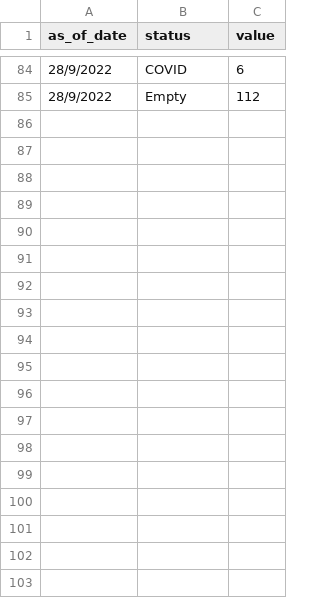
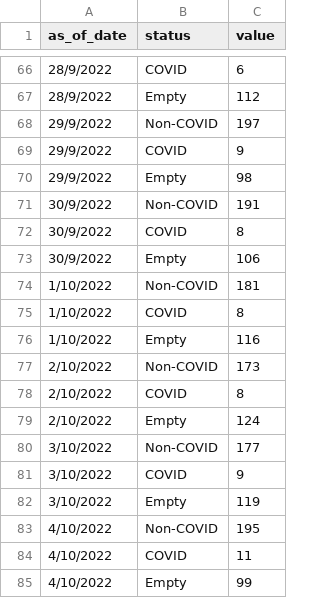
Before and after one commit to weiyuet/covid, a CSV file: data/singapore/covid-19-case-numbers/daily-adult-icu-bed-utilisation.csv, drawn as a sheet; only a part is shown, gaps mark what is left out; the diff covers the shown part only; the diff names each change by its address in the sheet, - before the commit and + after, or states it on an @@ line.

```diff
--- a/data/singapore/covid-19-case-numbers/daily-adult-icu-bed-utilisation.csv
+++ b/data/singapore/covid-19-case-numbers/daily-adult-icu-bed-utilisation.csv
+row 68: 29/9/2022 | Non-COVID | 197
+row 69: 29/9/2022 | COVID | 9
+row 70: 29/9/2022 | Empty | 98
+row 71: 30/9/2022 | Non-COVID | 191
+row 72: 30/9/2022 | COVID | 8
+row 73: 30/9/2022 | Empty | 106
+row 74: 1/10/2022 | Non-COVID | 181
+row 75: 1/10/2022 | COVID | 8
+row 76: 1/10/2022 | Empty | 116
+row 77: 2/10/2022 | Non-COVID | 173
+row 78: 2/10/2022 | COVID | 8
+row 79: 2/10/2022 | Empty | 124
+row 80: 3/10/2022 | Non-COVID | 177
+row 81: 3/10/2022 | COVID | 9
+row 82: 3/10/2022 | Empty | 119
+row 83: 4/10/2022 | Non-COVID | 195
+row 84: 4/10/2022 | COVID | 11
+row 85: 4/10/2022 | Empty | 99
```
Also changed, not shown: 18 removed rows elsewhere in this file, data/singapore/covid-19-case-numbers/epidemic-curve.csv, data/singapore/covid-19-case-numbers/moving-ave-of-deaths-active-cases-in-icu-per-100k-population-by-vax-status-detailed.csv, 13 other files.
